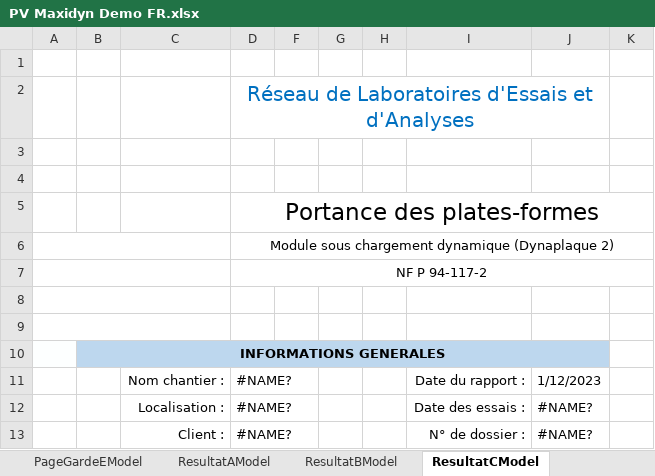
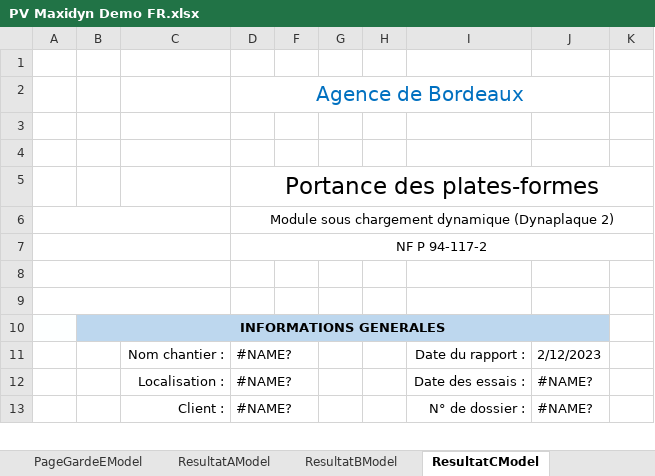
Before and after one commit to gawlk/mapview, an Excel workbook: src/assets/templates/maxidyn/PV Maxidyn Demo FR.xlsx, sheet ResultatCModel, drawn as a sheet; only a part is shown; values as stored, in another font and other column widths than the file's, no borders; charts and pictures and table styles not drawn; the diff names each change by its address in the sheet, - before the commit and + after, or states it on an @@ line.

```diff
--- a/src/assets/templates/maxidyn/PV Maxidyn Demo FR.xlsx (sheet ResultatCModel)
+++ b/src/assets/templates/maxidyn/PV Maxidyn Demo FR.xlsx (sheet ResultatCModel)
-D2: Réseau de Laboratoires d'Essais et d'Analyses
+D2: Agence de Bordeaux
-J11: 1/12/2023
+J11: 2/12/2023
```
Also changed, not shown: sheet ImplantationModel, sheet PageGardeAModel, sheet ResultatAModel, sheet ResultatBModel, sheet PageGardeBModel, sheet PageGardeEModel, 2 more sheets, 7 other files.
